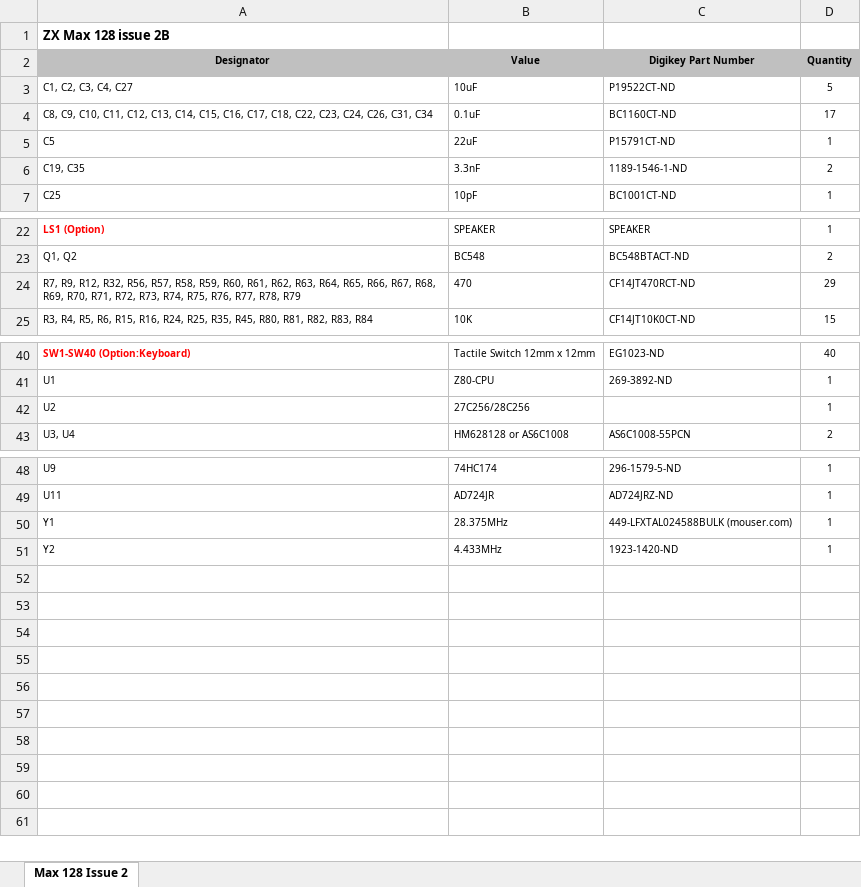
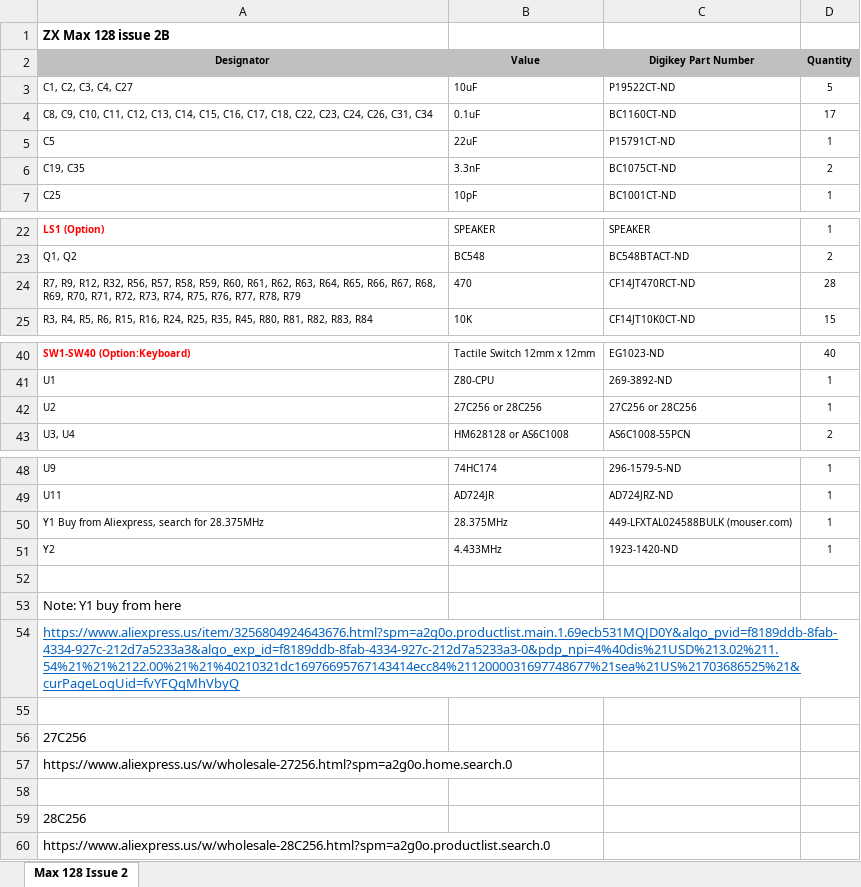
Before and after one commit to DonSuperfo/ZX-Max-128, an Excel workbook: Issue 2B/Max 128 Issue 2b BOM.xlsx, sheet Max 128 Issue 2, drawn as a sheet; only a part is shown, gaps mark what is left out; values as stored, in another font and other column widths than the file's, no borders; the diff names each change by its address in the sheet, - before the commit and + after, or states it on an @@ line.

```diff
--- a/Issue 2B/Max 128 Issue 2b BOM.xlsx (sheet Max 128 Issue 2)
+++ b/Issue 2B/Max 128 Issue 2b BOM.xlsx (sheet Max 128 Issue 2)
-C6 (Digikey Part Number): 1189-1546-1-ND
+C6 (Digikey Part Number): BC1075CT-ND
-D24 (Quantity): 29
+D24 (Quantity): 28
-B42 (Value): 27C256/28C256
+B42 (Value): 27C256 or 28C256
-C42 (Digikey Part Number): (empty)
+C42 (Digikey Part Number): 27C256 or 28C256
-A50 (Designator): Y1
+A50 (Designator): Y1 Buy from Aliexpress, search for 28.375MHz
+row 52: (empty)
+row 53: Note: Y1 buy from here
+row 54: https://www.aliexpress.us/item/3256804924643676.html?spm=a2g0o.productlist.main.1.69ecb531MQJD0Y&algo_pvid=f8189ddb-8fab-4334-927c-212d7a5233a3&algo_exp_id=f8189ddb-8fab-4334-927c-212d7a5233a3-0&pdp_npi=4%40dis%21USD%213.02%211.54%21%21%2122.00%21%21%40210321dc16976695767143414ecc84%2112000031697748677%21sea%21US%21703686525%21&curPageLogUid=fvYFQqMhVbyQ
+row 55: (empty)
+row 56: 27C256
+row 57: https://www.aliexpress.us/w/wholesale-27256.html?spm=a2g0o.home.search.0
+row 58: (empty)
+row 59: 28C256
+row 60: https://www.aliexpress.us/w/wholesale-28C256.html?spm=a2g0o.productlist.search.0
```
Also changed, not shown: 1 other file.
